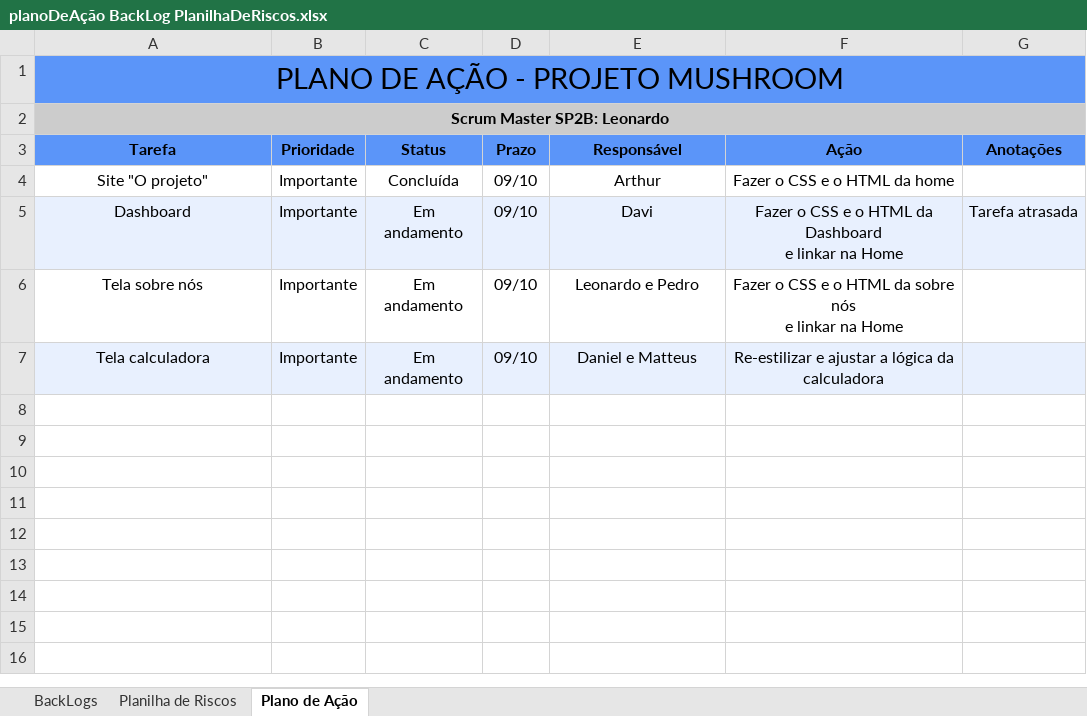
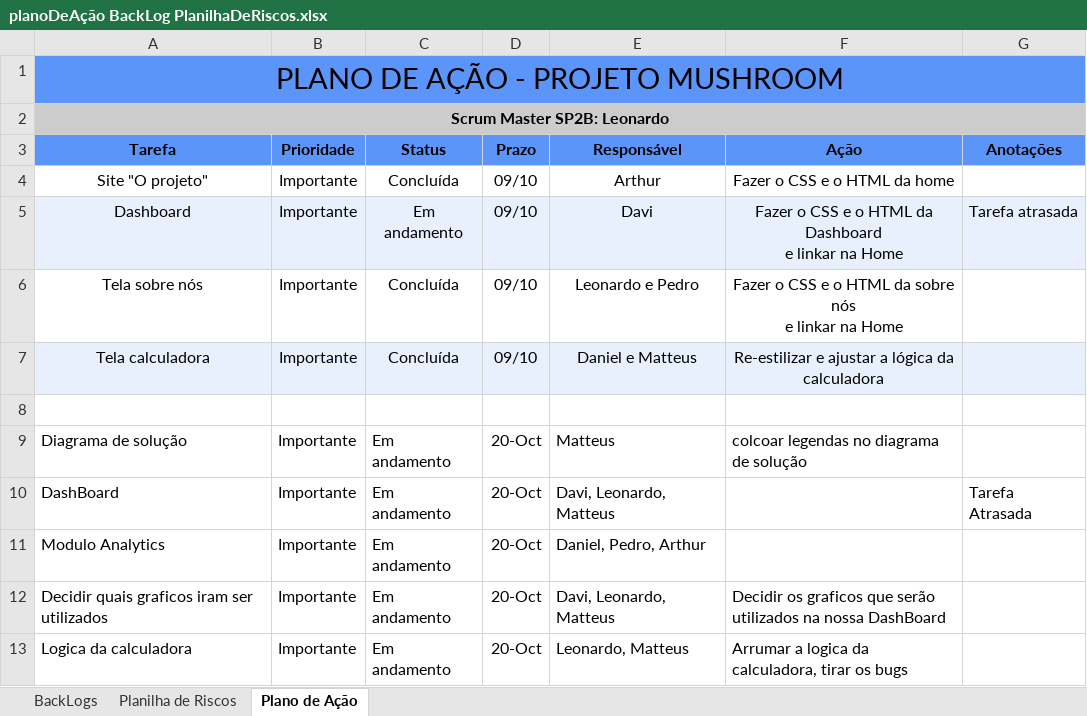
Before and after one commit to leoooRodrigues/MushRoomCompany, an Excel workbook: Documentação/backLogs e Planos de ação/planoDeAção BackLog PlanilhaDeRiscos.xlsx, sheet Plano de Ação, drawn as a sheet; values as stored, in another font and other column widths than the file's, no borders; the diff names each change by its address in the sheet, - before the commit and + after, or states it on an @@ line.

```diff
--- a/Documentação/backLogs e Planos de ação/planoDeAção BackLog PlanilhaDeRiscos.xlsx (sheet Plano de Ação)
+++ b/Documentação/backLogs e Planos de ação/planoDeAção BackLog PlanilhaDeRiscos.xlsx (sheet Plano de Ação)
-C6:C7 (Status): Em andamento
+C6:C7 (Status): Concluída
+row 8: (empty)
+row 9: Diagrama de solução | Importante | Em andamento | 20-Oct | Matteus | colcoar legendas no diagrama de solução
+row 10: DashBoard | Importante | Em andamento | 20-Oct | Davi, Leonardo, Matteus |  | Tarefa Atrasada
+row 11: Modulo Analytics | Importante | Em andamento | 20-Oct | Daniel, Pedro, Arthur
+row 12: Decidir quais graficos iram ser utilizados | Importante | Em andamento | 20-Oct | Davi, Leonardo, Matteus | Decidir os graficos que serão utilizados na nossa DashBoard
+row 13: Logica da calculadora | Importante | Em andamento | 20-Oct | Leonardo, Matteus | Arrumar a logica da calculadora, tirar os bugs
```
Also changed, not shown: 1 other file.
